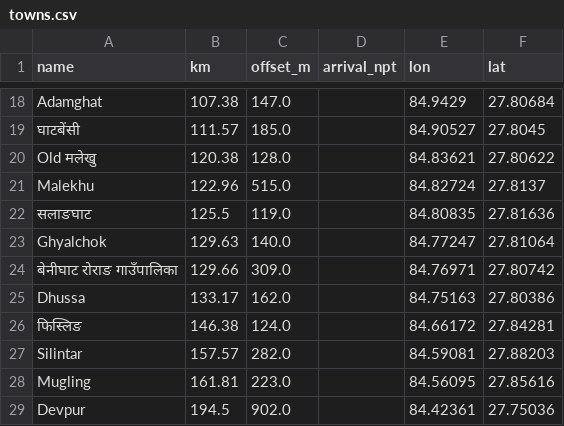
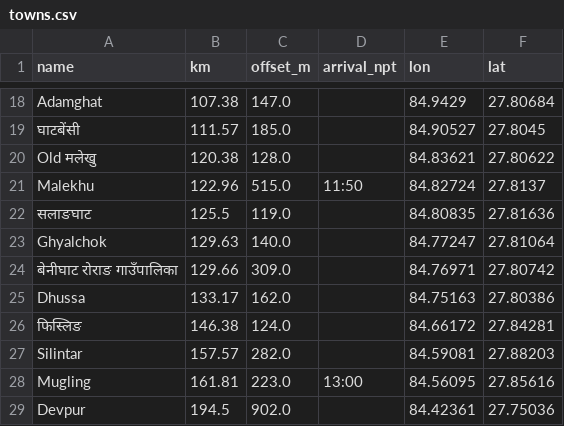
Before and after one commit to iamtekson/rasuwa-flood, a CSV file: analysis/intermediate/towns.csv, drawn as a sheet; only a part is shown, gaps mark what is left out.

```diff
--- a/analysis/intermediate/towns.csv
+++ b/analysis/intermediate/towns.csv
@@ -20,3 +20,3 @@ Adamghat,107.38,147.0,,84.9429,27.80684
 Old मलेखु,120.38,128.0,,84.83621,27.80622
-Malekhu,122.96,515.0,,84.82724,27.8137
+Malekhu,122.96,515.0,11:50,84.82724,27.8137
 सलाङघाट,125.5,119.0,,84.80835,27.81636
@@ -27,3 +27,3 @@ Dhussa,133.17,162.0,,84.75163,27.80386
 Silintar,157.57,282.0,,84.59081,27.88203
-Mugling,161.81,223.0,,84.56095,27.85616
+Mugling,161.81,223.0,13:00,84.56095,27.85616
 Devpur,194.5,902.0,,84.42361,27.75036
```
Also changed, not shown: 23 other files.
